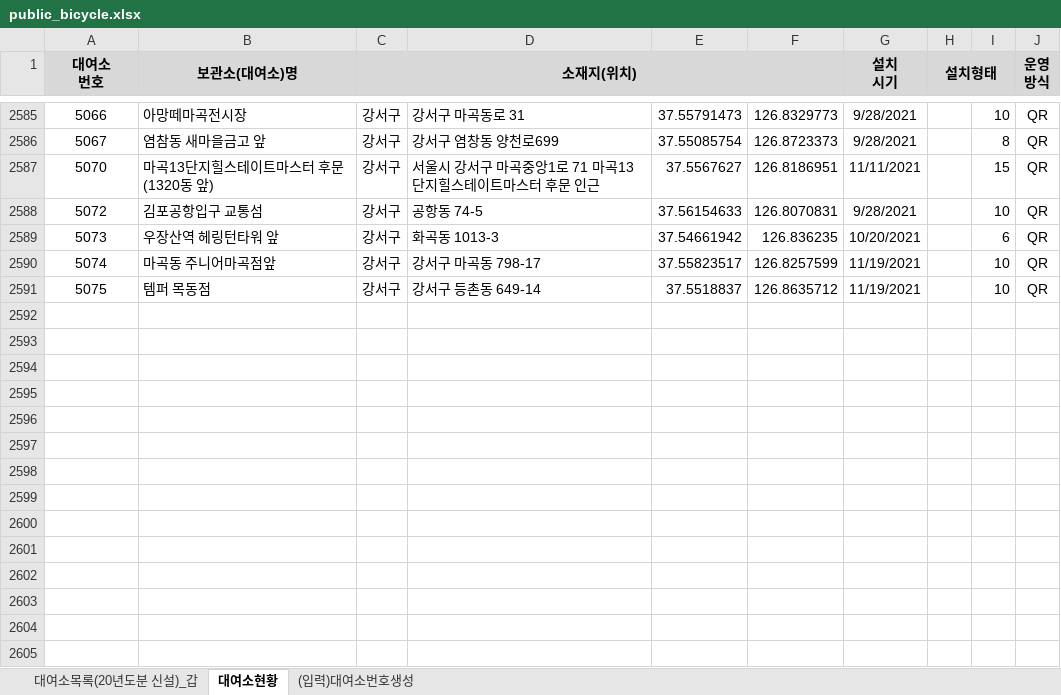
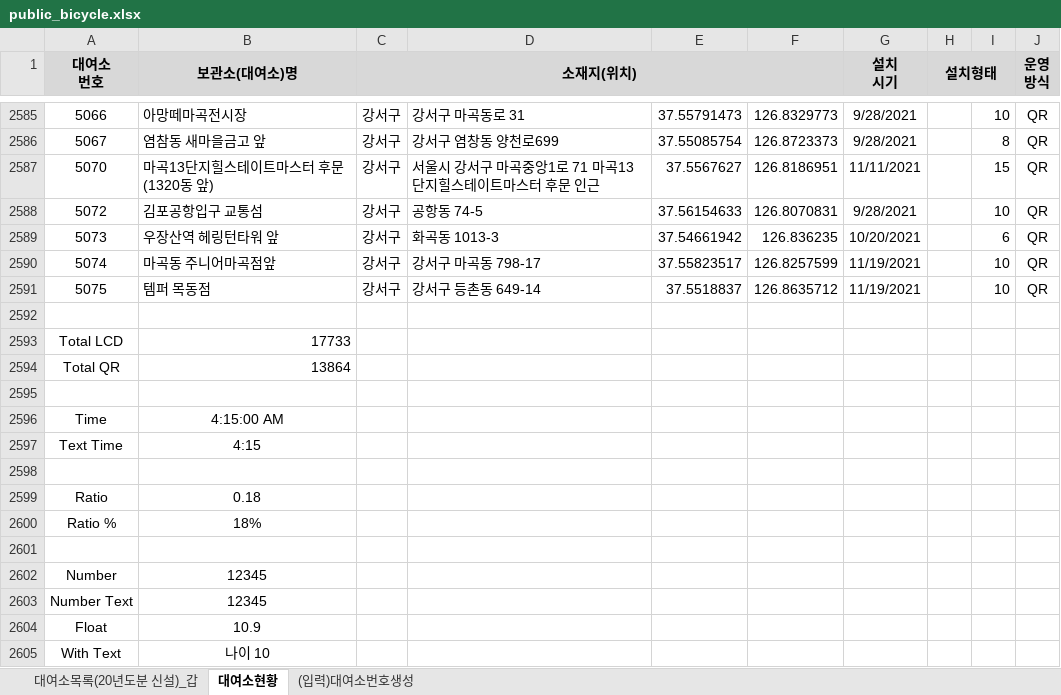
Before and after one commit to eliaskiss/lg_autotest_24_11, an Excel workbook: elias/day_3/lec_openpyxl/public_bicycle.xlsx, sheet 대여소현황, drawn as a sheet; only a part is shown, gaps mark what is left out; values as stored, in another font and other column widths than the file's, no borders; conditional formats not drawn; the diff names each change by its address in the sheet, - before the commit and + after, or states it on an @@ line.

Commit message:
Day1

```diff
--- a/elias/day_3/lec_openpyxl/public_bicycle.xlsx (sheet 대여소현황)
+++ b/elias/day_3/lec_openpyxl/public_bicycle.xlsx (sheet 대여소현황)
+row 2592: (empty)
+row 2593: Total LCD | 17733
+row 2594: Total QR | 13864
+row 2595: (empty)
+row 2596: Time | 4:15:00 AM
+row 2597: Text Time | 4:15
+row 2598: (empty)
+row 2599: Ratio | 0.18
+row 2600: Ratio % | 18%
+row 2601: (empty)
+row 2602: Number | 12345
+row 2603: Number Text | 12345
+row 2604: Float | 10.9
+row 2605: With Text | 나이 10
```
